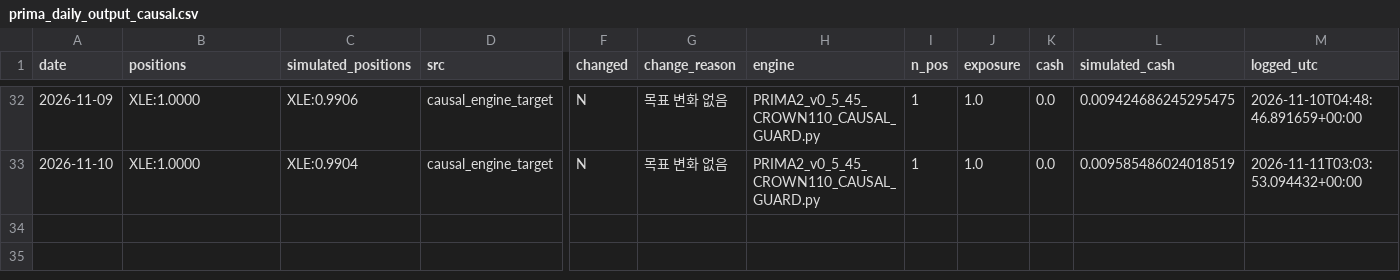
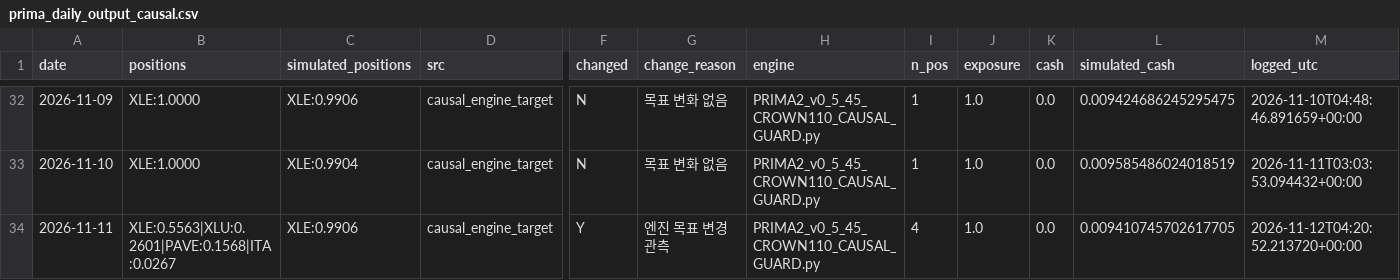
Before and after one commit to daifulee/argus-public-data, a CSV file: prima_daily_output_causal.csv, drawn as a sheet; only a part is shown, gaps mark what is left out; rows hold the shown columns only; the diff names each change by its address in the sheet, - before the commit and + after, or states it on an @@ line.

Commit message:
🦅 Brief update: prima_daily_output_causal.csv

```diff
--- a/prima_daily_output_causal.csv
+++ b/prima_daily_output_causal.csv
+row 34: 2026-11-11 | XLE:0.5563|XLU:0.2601|PAVE:0.1568|ITA:0.0267 | XLE:0.9906 | causal_engine_target | Y | 엔진 목표 변경 관측 | PRIMA2_v0_5_45_CROWN110_CAUSAL_GUARD.py | 4 | 1.0 | 0.0 | 0.009410745702617705 | 2026-11-12T04:20:52.213720+00:00
```
